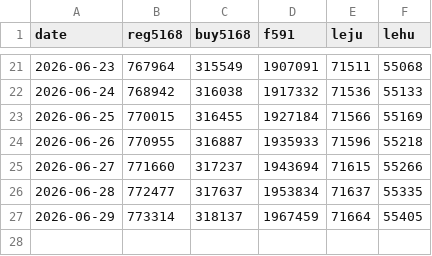
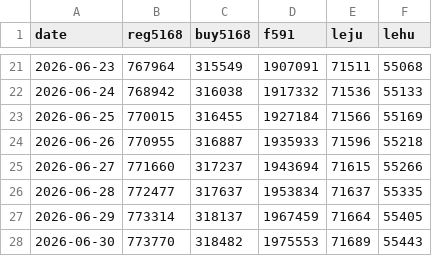
Before and after one commit to g1128-lol/line-oa-monitor, a CSV file: data/history.csv, drawn as a sheet; only a part is shown, gaps mark what is left out; the diff names each change by its address in the sheet, - before the commit and + after, or states it on an @@ line.

```diff
--- a/data/history.csv
+++ b/data/history.csv
+row 28: 2026-06-30 | 773770 | 318482 | 1975553 | 71689 | 55443
```
